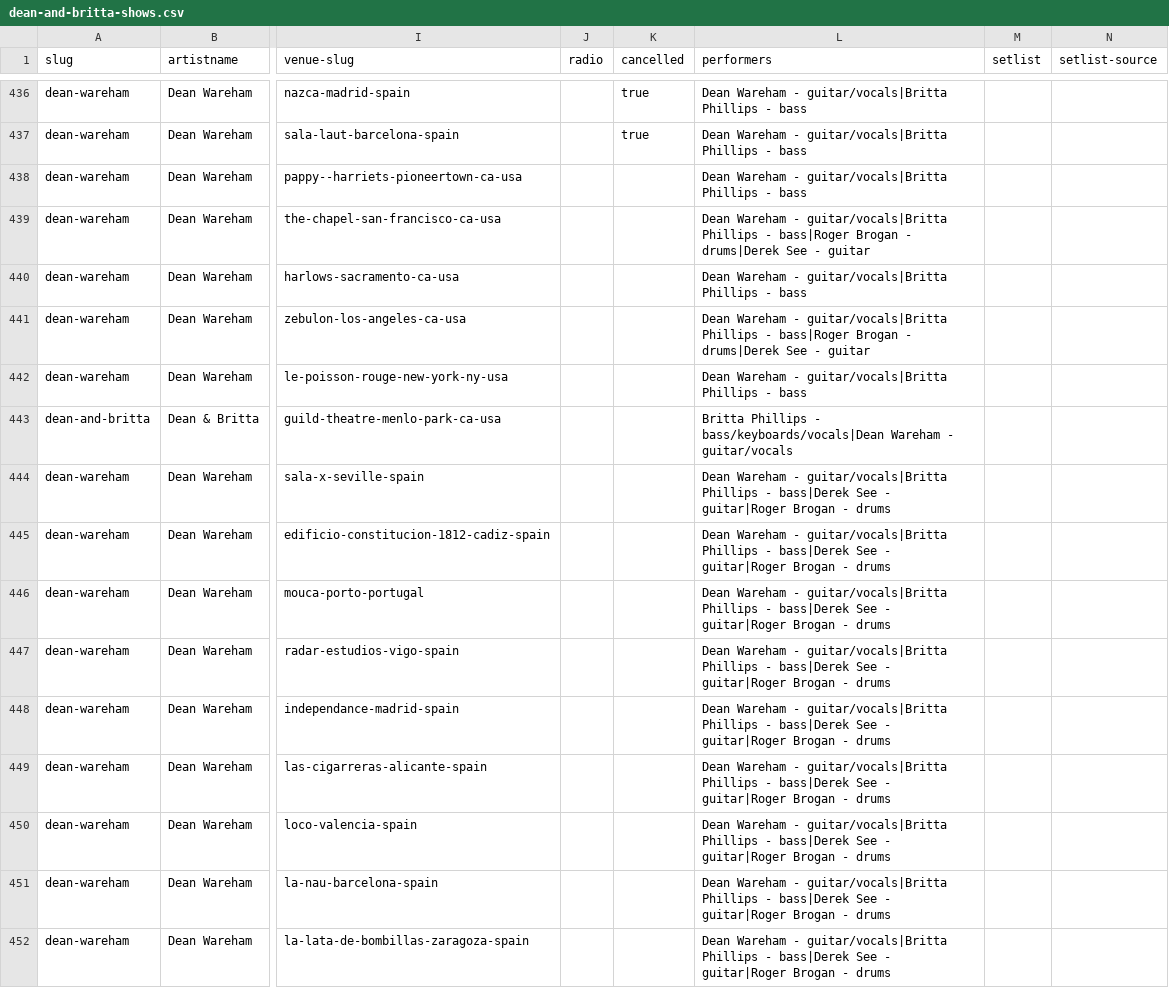
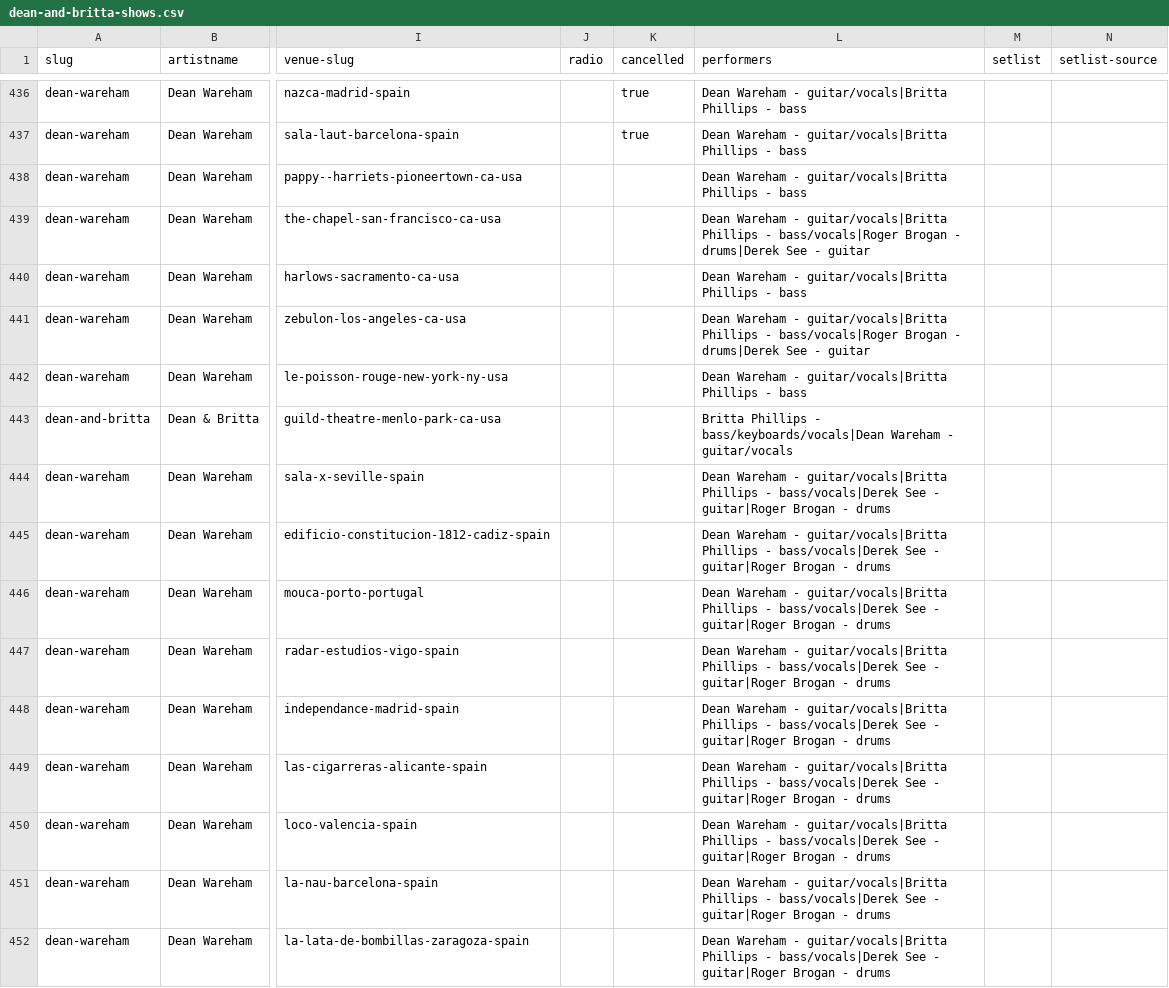
Before and after one commit to grange85/ahfow-database, a CSV file: _data/gigography/dean-and-britta-shows.csv, drawn as a sheet; only a part is shown, gaps mark what is left out; the diff covers the shown part only; the diff names each change by its address in the sheet, - before the commit and + after, or states it on an @@ line.

Commit message:
update discog

```diff
--- a/_data/gigography/dean-and-britta-shows.csv
+++ b/_data/gigography/dean-and-britta-shows.csv
-L439 (performers): …Phillips - bass|Roger Brogan -…
+L439 (performers): …Phillips - bass/vocals|Roger Brogan -…
-L441 (performers): …Phillips - bass|Roger Brogan -…
+L441 (performers): …Phillips - bass/vocals|Roger Brogan -…
-L444:L452 (performers): …Phillips - bass|Derek See -…
+L444:L452 (performers): …Phillips - bass/vocals|Derek See -…
```
Also changed, not shown: 35 edited cells elsewhere in this file.
